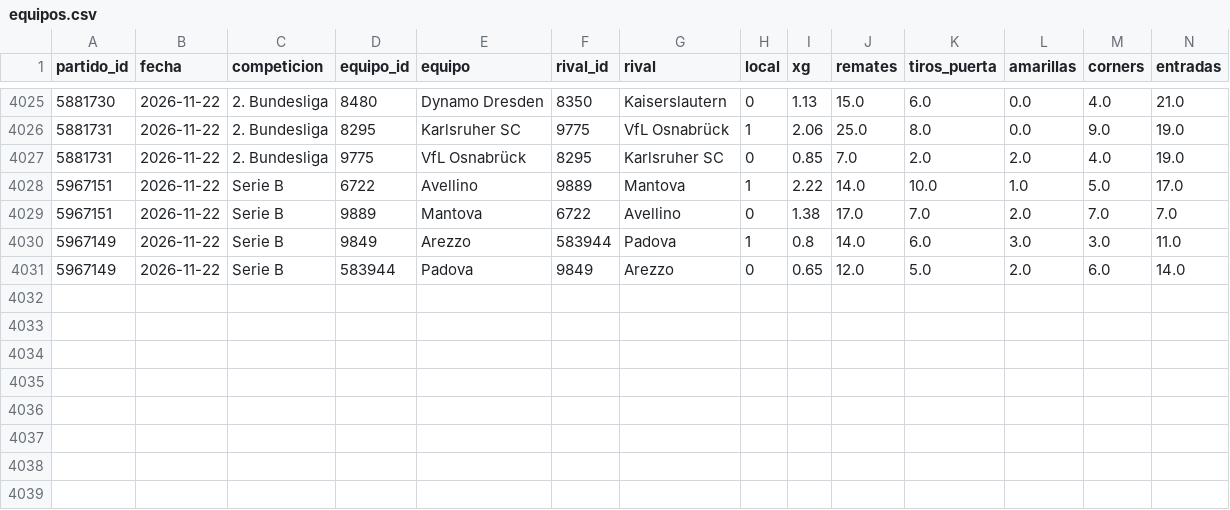
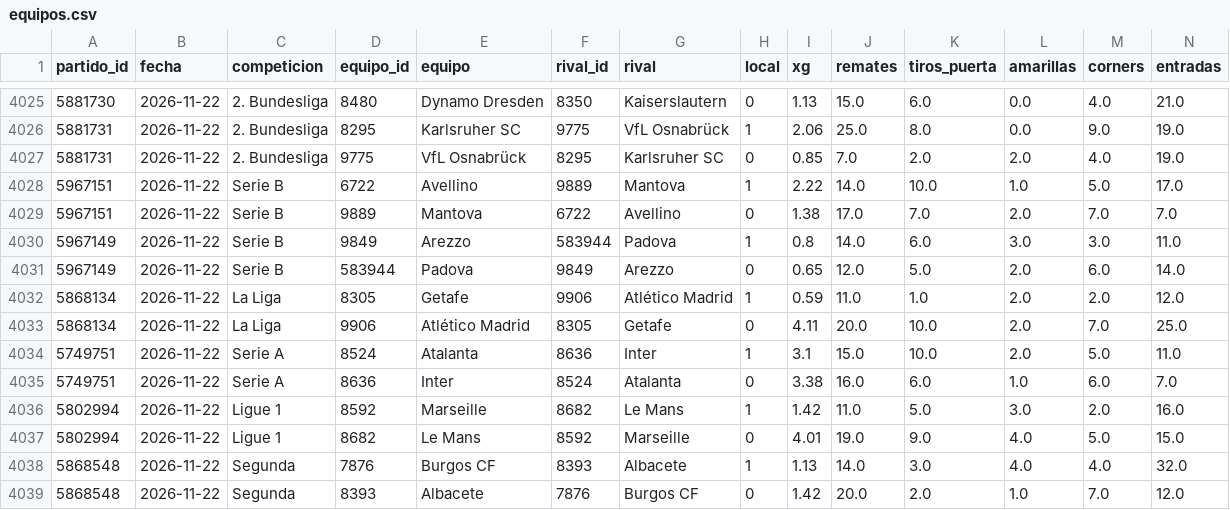
Before and after one commit to QuiqueRibera/probabilidades, a CSV file: bot_apuestas/datos_fotmob/equipos.csv, drawn as a sheet; only a part is shown, gaps mark what is left out; rows hold the shown columns only; the diff names each change by its address in the sheet, - before the commit and + after, or states it on an @@ line.

```diff
--- a/bot_apuestas/datos_fotmob/equipos.csv
+++ b/bot_apuestas/datos_fotmob/equipos.csv
+row 4032: 5868134 | 2026-11-22 | La Liga | 8305 | Getafe | 9906 | Atlético Madrid | 1 | 0.59 | 11.0 | 1.0 | 2.0 | 2.0 | 12.0
+row 4033: 5868134 | 2026-11-22 | La Liga | 9906 | Atlético Madrid | 8305 | Getafe | 0 | 4.11 | 20.0 | 10.0 | 2.0 | 7.0 | 25.0
+row 4034: 5749751 | 2026-11-22 | Serie A | 8524 | Atalanta | 8636 | Inter | 1 | 3.1 | 15.0 | 10.0 | 2.0 | 5.0 | 11.0
+row 4035: 5749751 | 2026-11-22 | Serie A | 8636 | Inter | 8524 | Atalanta | 0 | 3.38 | 16.0 | 6.0 | 1.0 | 6.0 | 7.0
+row 4036: 5802994 | 2026-11-22 | Ligue 1 | 8592 | Marseille | 8682 | Le Mans | 1 | 1.42 | 11.0 | 5.0 | 3.0 | 2.0 | 16.0
+row 4037: 5802994 | 2026-11-22 | Ligue 1 | 8682 | Le Mans | 8592 | Marseille | 0 | 4.01 | 19.0 | 9.0 | 4.0 | 5.0 | 15.0
+row 4038: 5868548 | 2026-11-22 | Segunda | 7876 | Burgos CF | 8393 | Albacete | 1 | 1.13 | 14.0 | 3.0 | 4.0 | 4.0 | 32.0
+row 4039: 5868548 | 2026-11-22 | Segunda | 8393 | Albacete | 7876 | Burgos CF | 0 | 1.42 | 20.0 | 2.0 | 1.0 | 7.0 | 12.0
```
Also changed, not shown: 2 other files.
